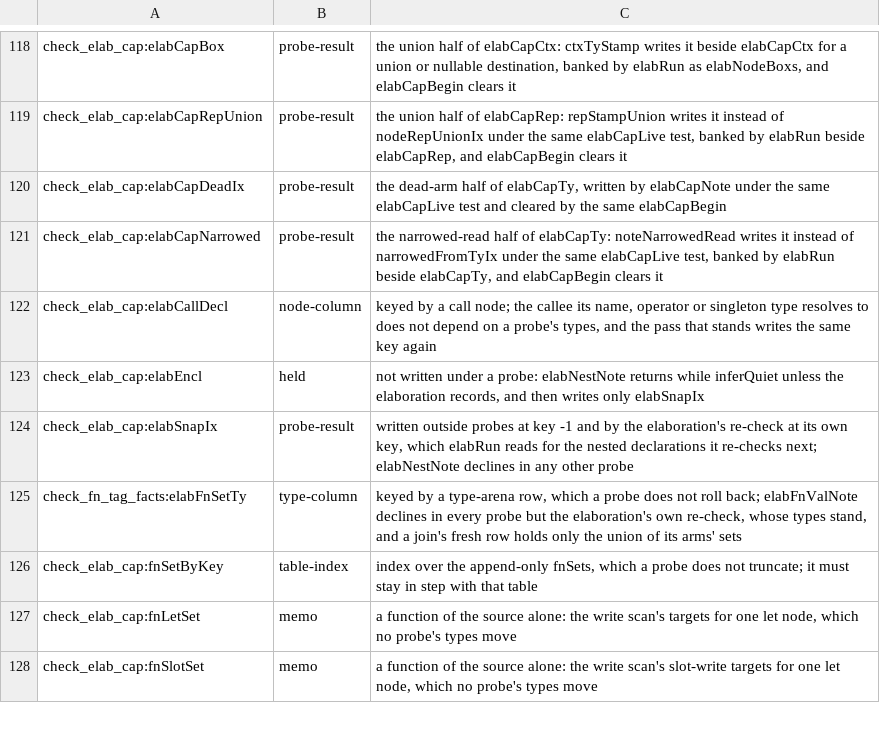
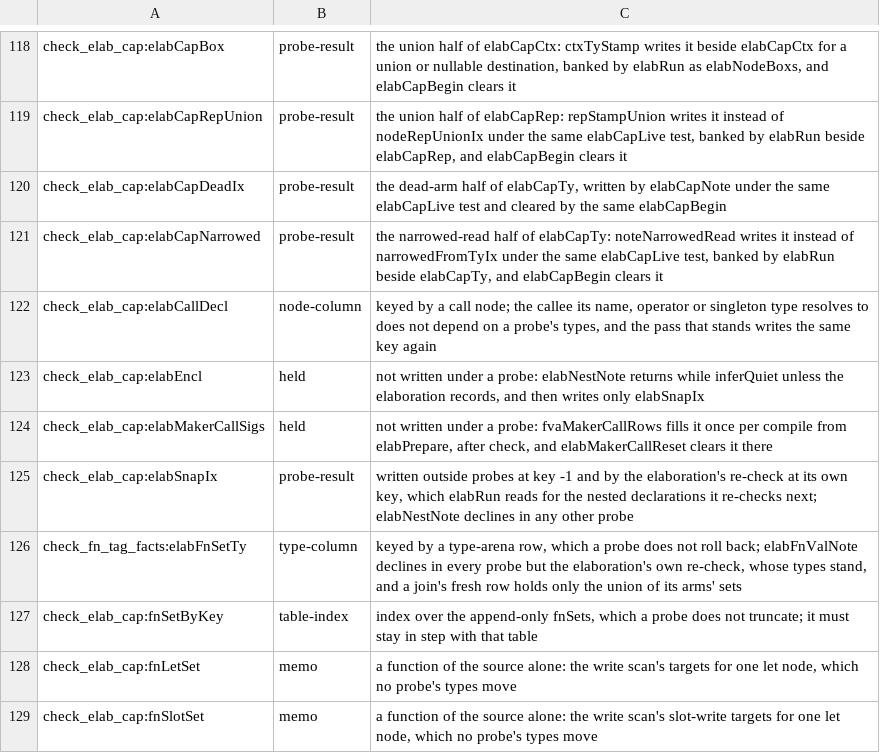
Before and after one commit to voces/vl, a TSV file: scripts/probe-map-classes.tsv, drawn as a sheet; only a part is shown, gaps mark what is left out; the diff names each change by its address in the sheet, - before the commit and + after, or states it on an @@ line.

```diff
--- a/scripts/probe-map-classes.tsv
+++ b/scripts/probe-map-classes.tsv
+row 124: check_elab_cap:elabMakerCallSigs | held | not written under a probe: fvaMakerCallRows fills it once per compile from elabPrepare, after check, and elabMakerCallReset clears it there
```
Also changed, not shown: 10 other files.
